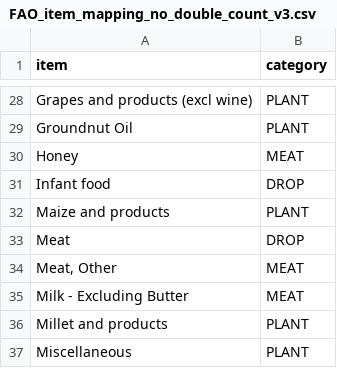
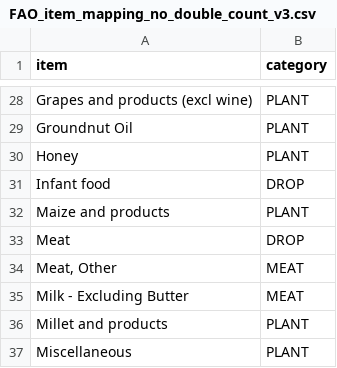
Before and after one commit to e3modelling/mrprom, a CSV file: inst/extdata/sectoral/FAO_item_mapping_no_double_count_v3.csv, drawn as a sheet; only a part is shown, gaps mark what is left out.

Commit message:
Update Honey classification from MEAT to PLANT in FAO item mapping

```diff
--- a/inst/extdata/sectoral/FAO_item_mapping_no_double_count_v3.csv
+++ b/inst/extdata/sectoral/FAO_item_mapping_no_double_count_v3.csv
@@ -29,3 +29,3 @@ Grapes and products (excl wine),PLANT
 Groundnut Oil,PLANT
-Honey,MEAT
+Honey,PLANT
 Infant food,DROP
```
